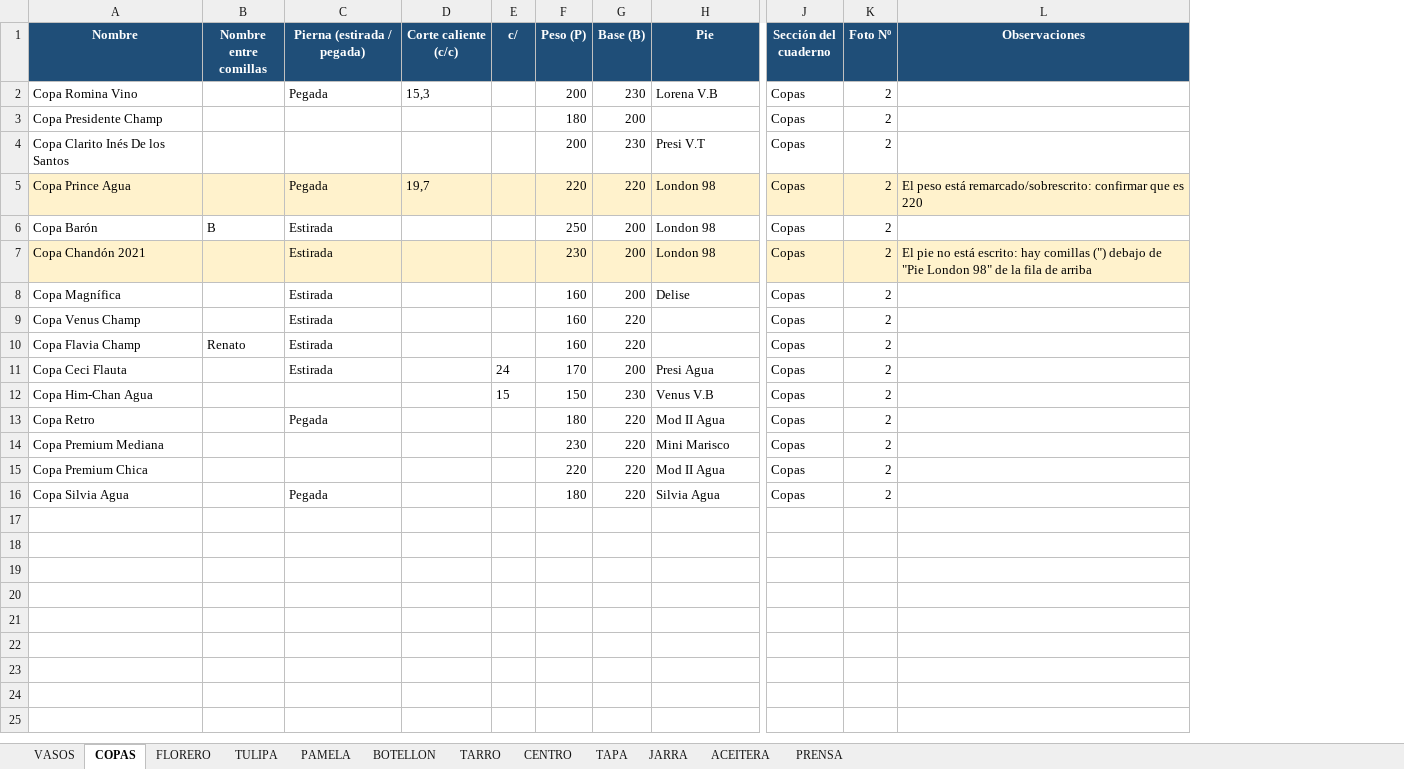
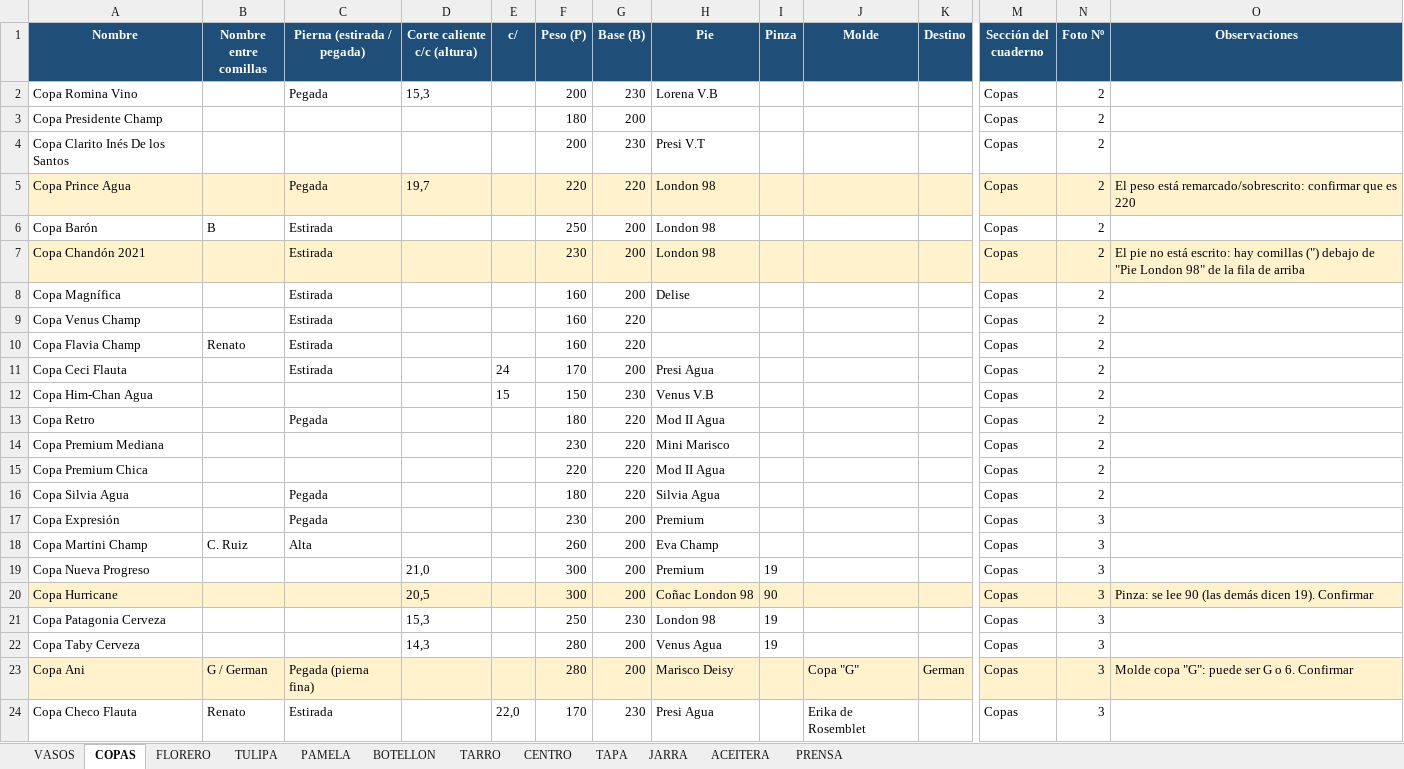
Before and after one commit to matiasnlau13-jpg/cristaleriaelprogreso, an Excel workbook: planilla/planilla_piezas.xlsx, sheet COPAS, drawn as a sheet; only a part is shown, gaps mark what is left out; values as stored, in another font and other column widths than the file's, no borders; rows hold the shown columns only; the diff names each change by its address in the sheet, - before the commit and + after, or states it on an @@ line.

```diff
--- a/planilla/planilla_piezas.xlsx (sheet COPAS)
+++ b/planilla/planilla_piezas.xlsx (sheet COPAS)
+column I (Pinza), empty
+column J (Molde), empty
+column K (Destino), empty
-D1: Corte caliente (c/c)
+D1: Corte caliente c/c (altura)
+row 17: Copa Expresión |  | Pegada |  |  | 230 | 200 | Premium |  |  |  | Copas | 3
+row 18: Copa Martini Champ | C. Ruiz | Alta |  |  | 260 | 200 | Eva Champ |  |  |  | Copas | 3
+row 19: Copa Nueva Progreso |  |  | 21,0 |  | 300 | 200 | Premium | 19 |  |  | Copas | 3
+row 20: Copa Hurricane |  |  | 20,5 |  | 300 | 200 | Coñac London 98 | 90 |  |  | Copas | 3 | Pinza: se lee 90 (las demás dicen 19). Confirmar
+row 21: Copa Patagonia Cerveza |  |  | 15,3 |  | 250 | 230 | London 98 | 19 |  |  | Copas | 3
+row 22: Copa Taby Cerveza |  |  | 14,3 |  | 280 | 200 | Venus Agua | 19 |  |  | Copas | 3
+row 23: Copa Ani | G / German | Pegada (pierna fina) |  |  | 280 | 200 | Marisco Deisy |  | Copa "G" | German | Copas | 3 | Molde copa "G": puede ser G o 6. Confirmar
+row 24: Copa Checo Flauta | Renato | Estirada |  | 22,0 | 170 | 230 | Presi Agua |  | Erika de Rosemblet |  | Copas | 3
```
Also changed, not shown: 2 other files.
